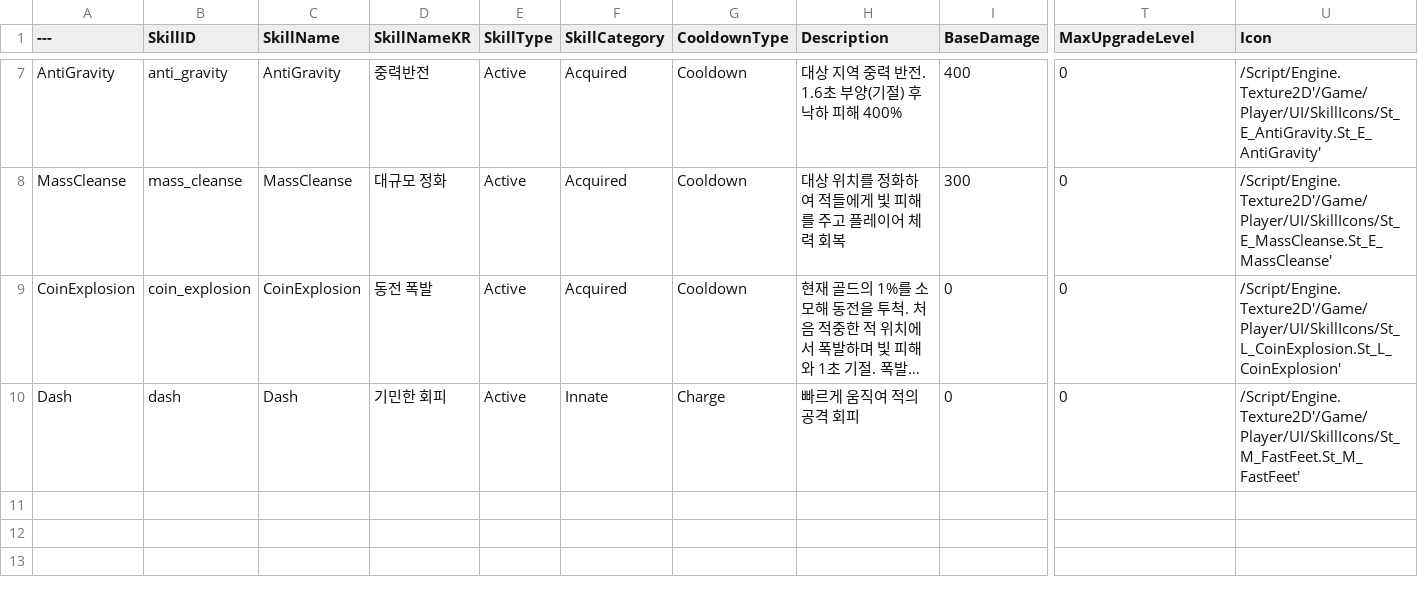
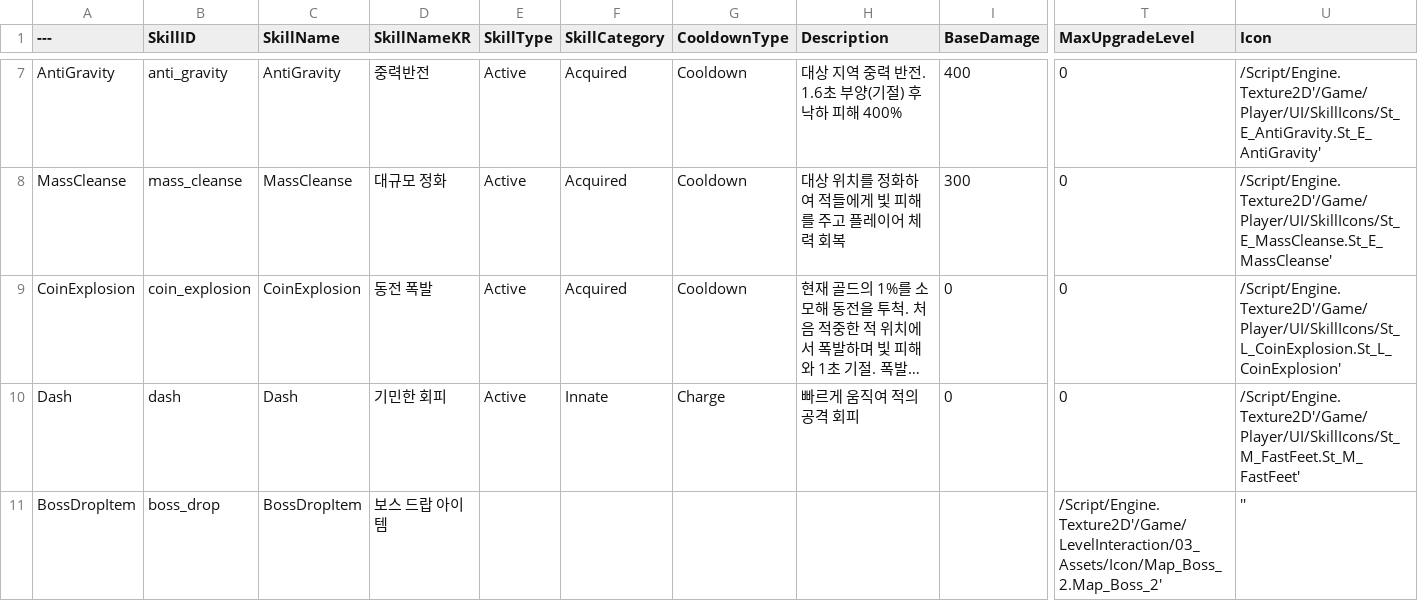
Before and after one commit to suunhwa/retri, a CSV file: Source/ReTri/Public/Player/Data/DT_PlayerSkills.csv, drawn as a sheet; only a part is shown, gaps mark what is left out; long unchanged cells end in …; rows hold the shown columns only; the diff names each change by its address in the sheet, - before the commit and + after, or states it on an @@ line.

Commit message:
feat: add boss drop system and camera shake

```diff
--- a/Source/ReTri/Public/Player/Data/DT_PlayerSkills.csv
+++ b/Source/ReTri/Public/Player/Data/DT_PlayerSkills.csv
+row 11: BossDropItem | boss_drop | BossDropItem | 보스 드랍 아이템 |  |  |  |  |  | /Script/Engine.Texture2D'/Game/LevelInteraction/03_Assets/Icon/Map_Boss_2.Map_Boss_2' | ''
```
Also changed, not shown: 46 other files.
